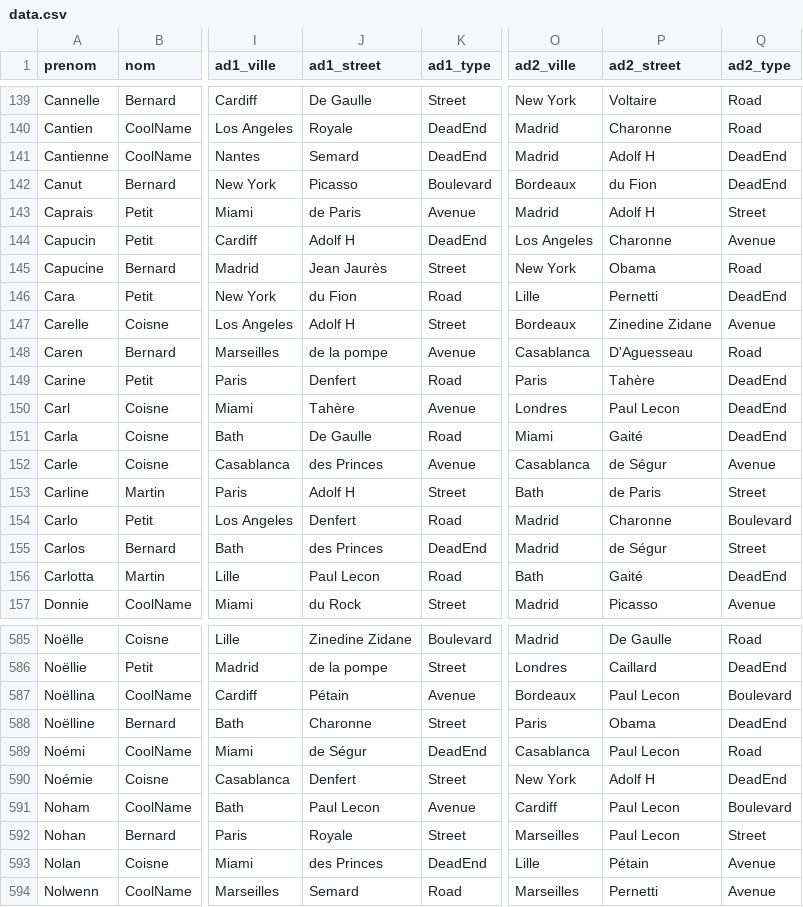
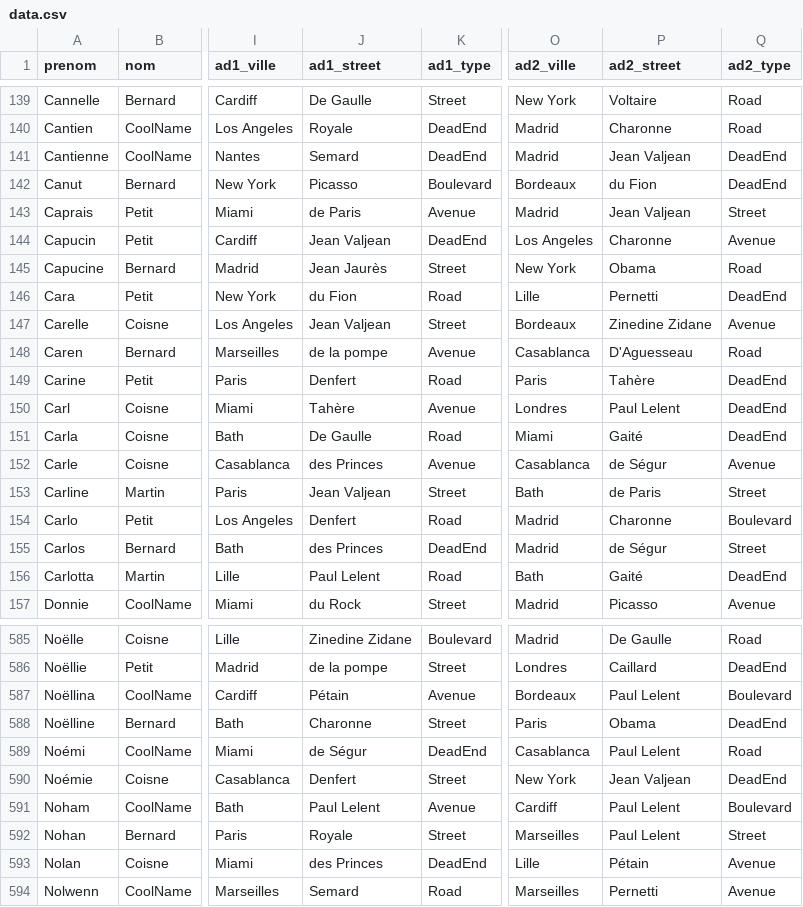
Before and after one commit to JulienPlouvier/ODataPoc, a CSV file: QueryingPOC/Infrastructure/files/data.csv, drawn as a sheet; only a part is shown, gaps mark what is left out; the diff covers the shown part only; the diff names each change by its address in the sheet, - before the commit and + after, or states it on an @@ line.

```diff
--- a/QueryingPOC/Infrastructure/files/data.csv
+++ b/QueryingPOC/Infrastructure/files/data.csv
-P141 (ad2_street): Adolf H
+P141 (ad2_street): Jean Valjean
-P143 (ad2_street): Adolf H
+P143 (ad2_street): Jean Valjean
-J144 (ad1_street): Adolf H
+J144 (ad1_street): Jean Valjean
-J147 (ad1_street): Adolf H
+J147 (ad1_street): Jean Valjean
-P150 (ad2_street): Paul Lecon
+P150 (ad2_street): Paul Lelent
-J153 (ad1_street): Adolf H
+J153 (ad1_street): Jean Valjean
-J156 (ad1_street): Paul Lecon
+J156 (ad1_street): Paul Lelent
-P587 (ad2_street): Paul Lecon
+P587 (ad2_street): Paul Lelent
-P589 (ad2_street): Paul Lecon
+P589 (ad2_street): Paul Lelent
-P590 (ad2_street): Adolf H
+P590 (ad2_street): Jean Valjean
-J591 (ad1_street): Paul Lecon
+J591 (ad1_street): Paul Lelent
-P591:P592 (ad2_street): Paul Lecon
+P591:P592 (ad2_street): Paul Lelent
```
Also changed, not shown: 163 edited cells elsewhere in this file, 1 other file.
